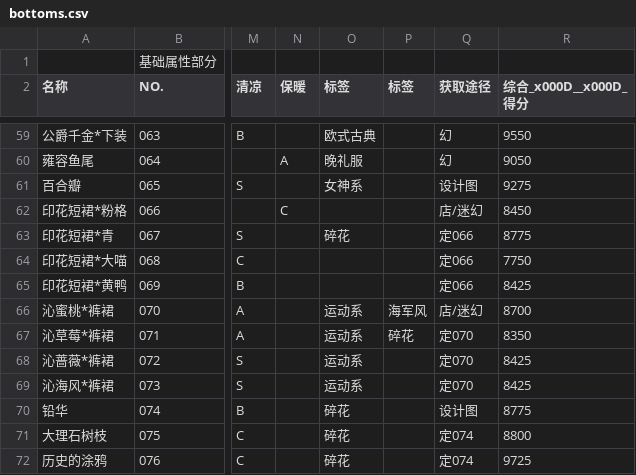
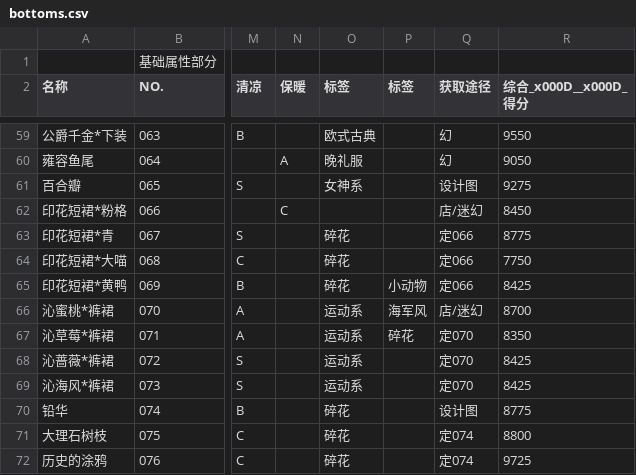
Before and after one commit to kofway/kofway.github.com, a CSV file: miracle_nuannuan/nikkiup2u3/raw/bottoms.csv, drawn as a sheet; only a part is shown, gaps mark what is left out; the diff names each change by its address in the sheet, - before the commit and + after, or states it on an @@ line.

```diff
--- a/miracle_nuannuan/nikkiup2u3/raw/bottoms.csv
+++ b/miracle_nuannuan/nikkiup2u3/raw/bottoms.csv
-O64:O65 (标签): (empty)
+O64:O65 (标签): 碎花
-P65 (标签): (empty)
+P65 (标签): 小动物
```
Also changed, not shown: miracle_nuannuan/nikkiup2u3/raw/accessories.csv, miracle_nuannuan/nikkiup2u3/raw/levels.csv, 6 other files.
